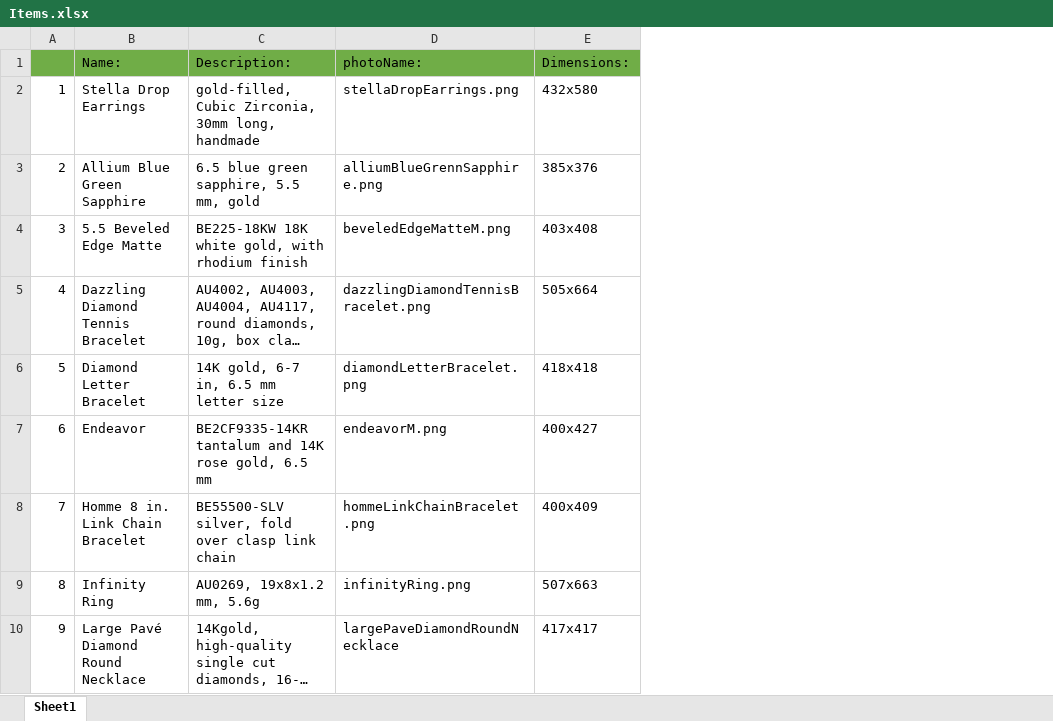
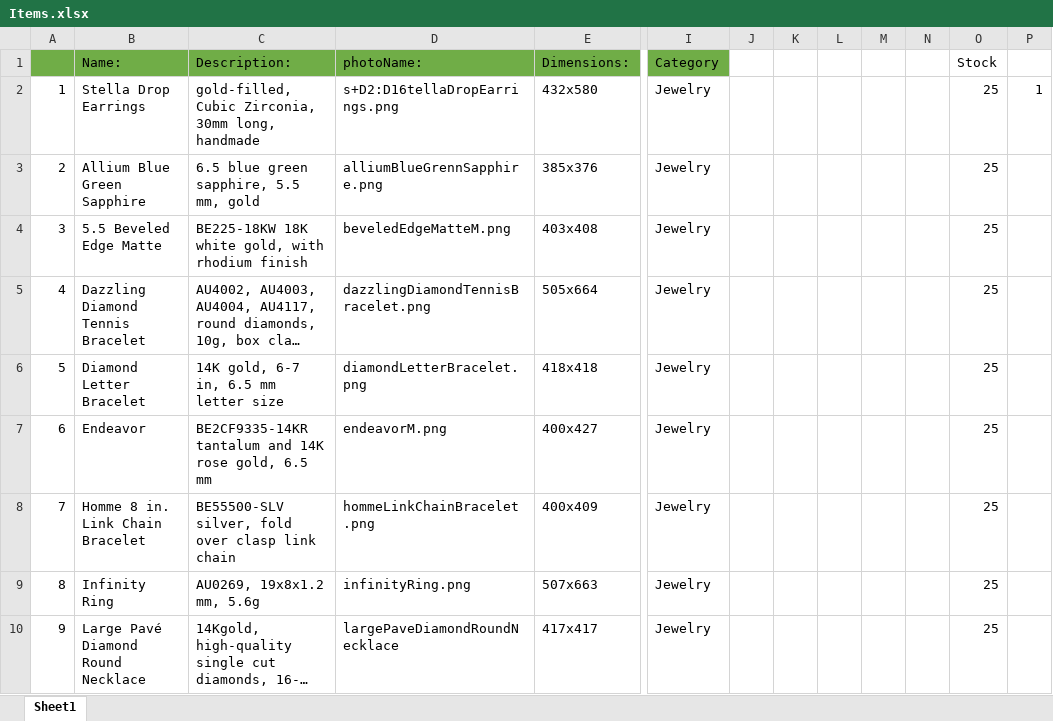
Before and after one commit to Eli3336/SEP3-Vibe, an Excel workbook: Items.xlsx, sheet Sheet1, drawn as a sheet; only a part is shown, gaps mark what is left out; long unchanged cells end in …; values as stored, in another font and other column widths than the file's, no borders; the diff names each change by its address in the sheet, - before the commit and + after, or states it on an @@ line.

```diff
--- a/Items.xlsx (sheet Sheet1)
+++ b/Items.xlsx (sheet Sheet1)
+column I (Category), rows 2-10: all Jewelry
+column J, empty
+column K, empty
+column L, empty
+column M, empty
+column N, empty
+column O (Stock), rows 2-10: all 25
+column P, row 2: 1
-D2 (photoName:): stellaDropEarrings.png
+D2 (photoName:): s+D2:D16tellaDropEarrings.png
```
Also changed, not shown: 5 other files.
